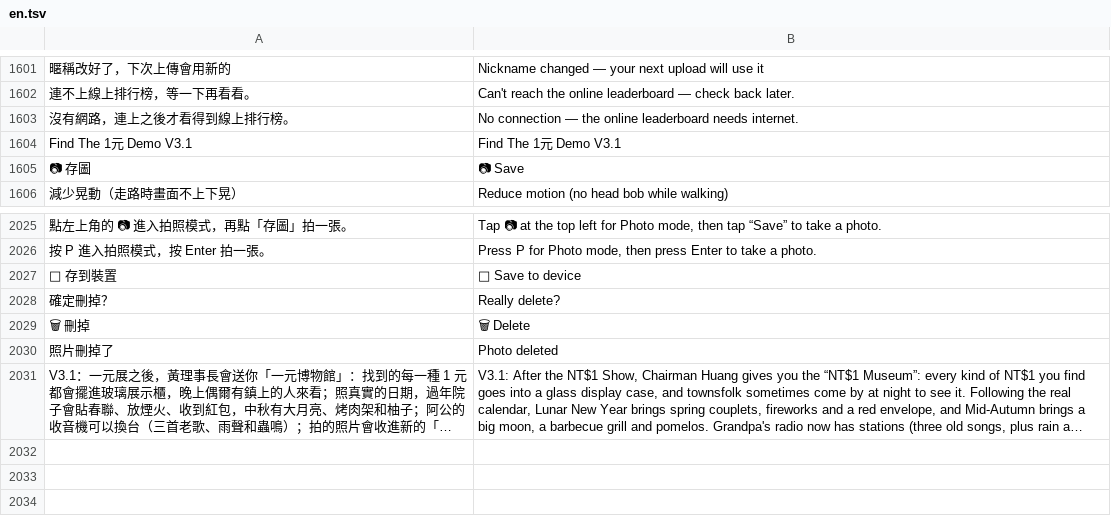
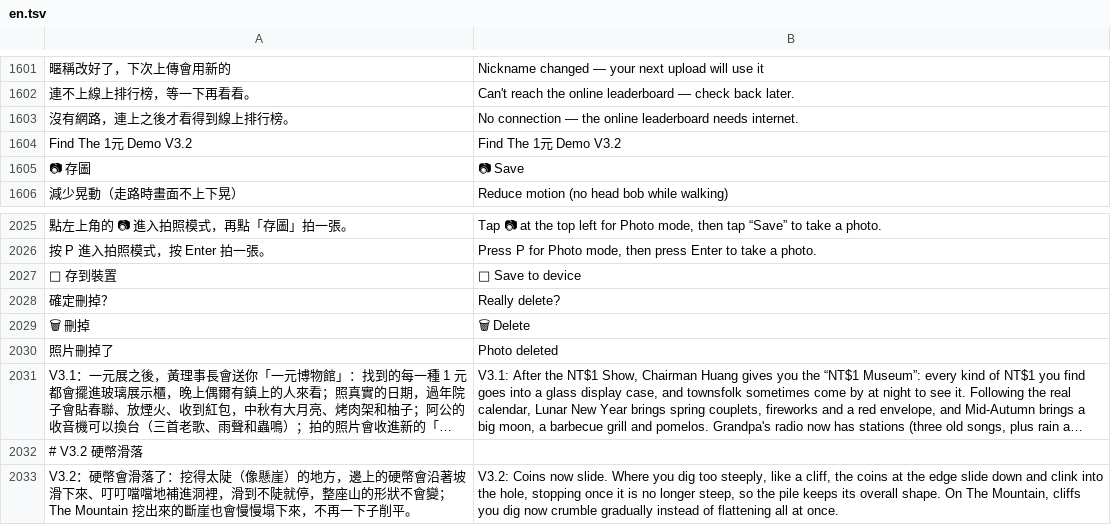
Before and after one commit to a201009200979603117-create/find-the-1yuan, a TSV file: src/lang/en.tsv, drawn as a sheet; only a part is shown, gaps mark what is left out; long unchanged cells end in …; the diff names each change by its address in the sheet, - before the commit and + after, or states it on an @@ line.

```diff
--- a/src/lang/en.tsv
+++ b/src/lang/en.tsv
-A1604: Find The 1元 Demo V3.1
+A1604: Find The 1元 Demo V3.2
-B1604: Find The 1元 Demo V3.1
+B1604: Find The 1元 Demo V3.2
+row 2032: # V3.2 硬幣滑落
+row 2033: V3.2：硬幣會滑落了：挖得太陡（像懸崖）的地方，邊上的硬幣會沿著坡滑下來、叮叮噹噹地補進洞裡，滑到不陡就停，整座山的形狀不會變；The Mountain 挖出來的斷崖也會慢慢塌下來，不再一下子削平。 | V3.2: Coins now slide. Where you dig too steeply, like a cliff, the coins at the edge slide down and clink into the hole, stopping once it is no longer steep, so the pile keeps its overall shape. On The Mountain, cliffs you dig now crumble gradually instead of flattening all at once.
```
Also changed, not shown: 8 other files.
